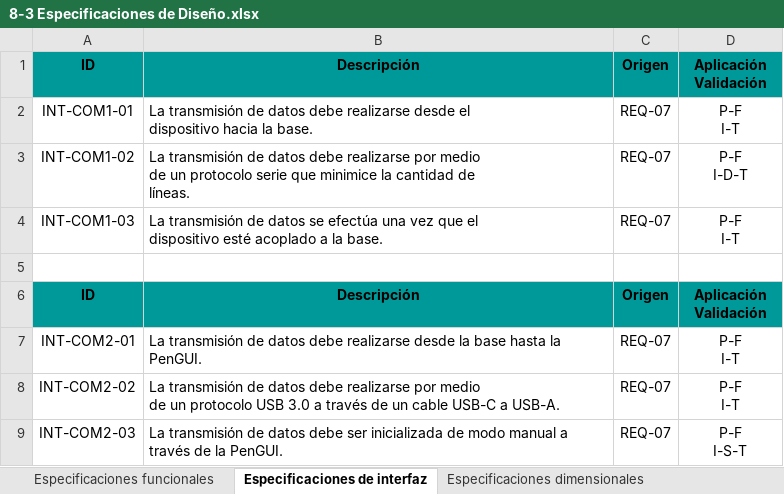
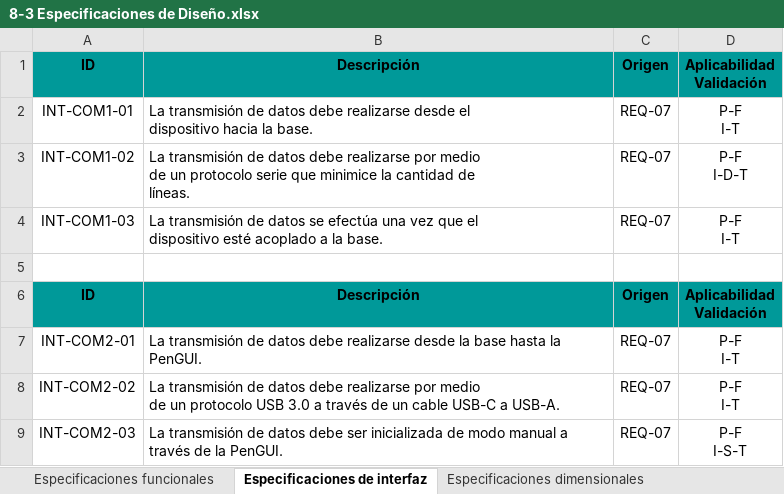
Before and after one commit to odevincenti/Wet-DryPenguins, an Excel workbook: Documentación/Tablas/8-3 Especificaciones de Diseño.xlsx, sheet Especificaciones de interfaz, drawn as a sheet; values as stored, in another font and other column widths than the file's, no borders; ↵ is a line break in a cell; the diff names each change by its address in the sheet, - before the commit and + after, or states it on an @@ line.

```diff
--- a/Documentación/Tablas/8-3 Especificaciones de Diseño.xlsx (sheet Especificaciones de interfaz)
+++ b/Documentación/Tablas/8-3 Especificaciones de Diseño.xlsx (sheet Especificaciones de interfaz)
-D1: Aplicación ↵ Validación
+D1: Aplicabilidad ↵ Validación
-D6: Aplicación ↵ Validación
+D6: Aplicabilidad ↵ Validación
```
Also changed, not shown: sheet Especificaciones dimensionales, sheet Especificaciones de operación, sheet Especificaciones funcionales, sheet Especificaciones de costo, sheet Especificaciones de confiabilid, Documentación/Tablas/8-1 Requerimientos del Cliente.xlsx.
